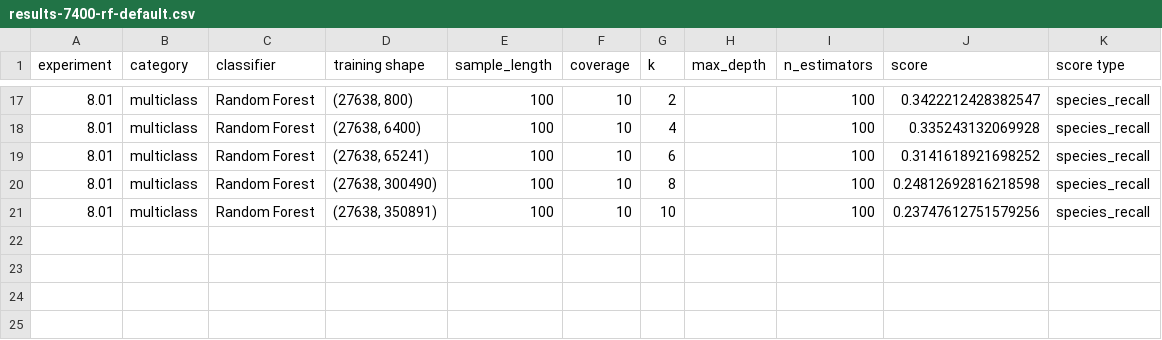
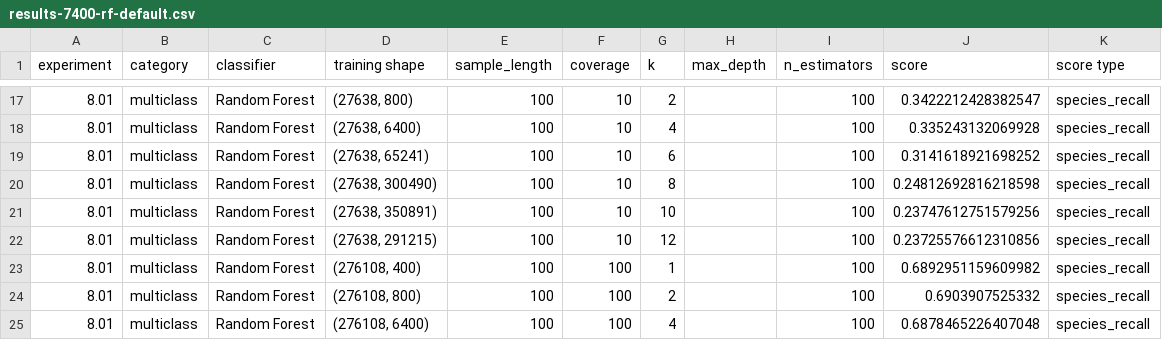
Before and after one commit to ryanquinnnelson/CMU-02620-Metagenomics, a CSV file: data/gridsearch-7400/results-7400-rf-default.csv, drawn as a sheet; only a part is shown, gaps mark what is left out; the diff names each change by its address in the sheet, - before the commit and + after, or states it on an @@ line.

```diff
--- a/data/gridsearch-7400/results-7400-rf-default.csv
+++ b/data/gridsearch-7400/results-7400-rf-default.csv
+row 22: 8.01 | multiclass | Random Forest | (27638, 291215) | 100 | 10 | 12 |  | 100 | 0.23725576612310856 | species_recall
+row 23: 8.01 | multiclass | Random Forest | (276108, 400) | 100 | 100 | 1 |  | 100 | 0.6892951159609982 | species_recall
+row 24: 8.01 | multiclass | Random Forest | (276108, 800) | 100 | 100 | 2 |  | 100 | 0.6903907525332 | species_recall
+row 25: 8.01 | multiclass | Random Forest | (276108, 6400) | 100 | 100 | 4 |  | 100 | 0.6878465226407048 | species_recall
```
Also changed, not shown: 2 other files.
